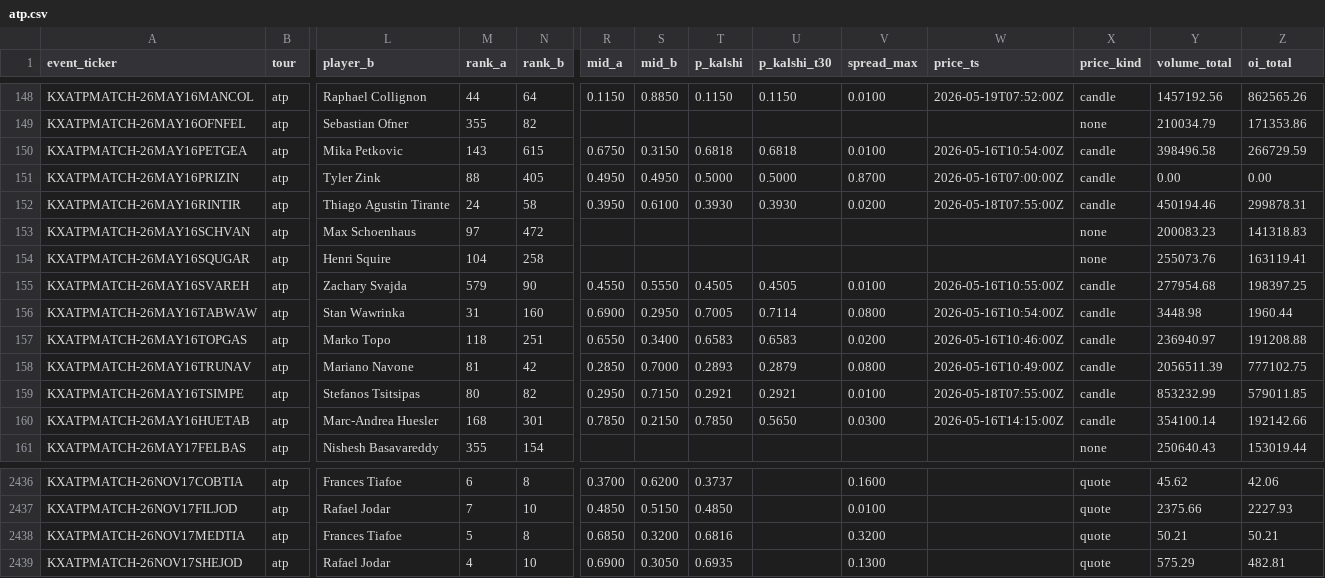
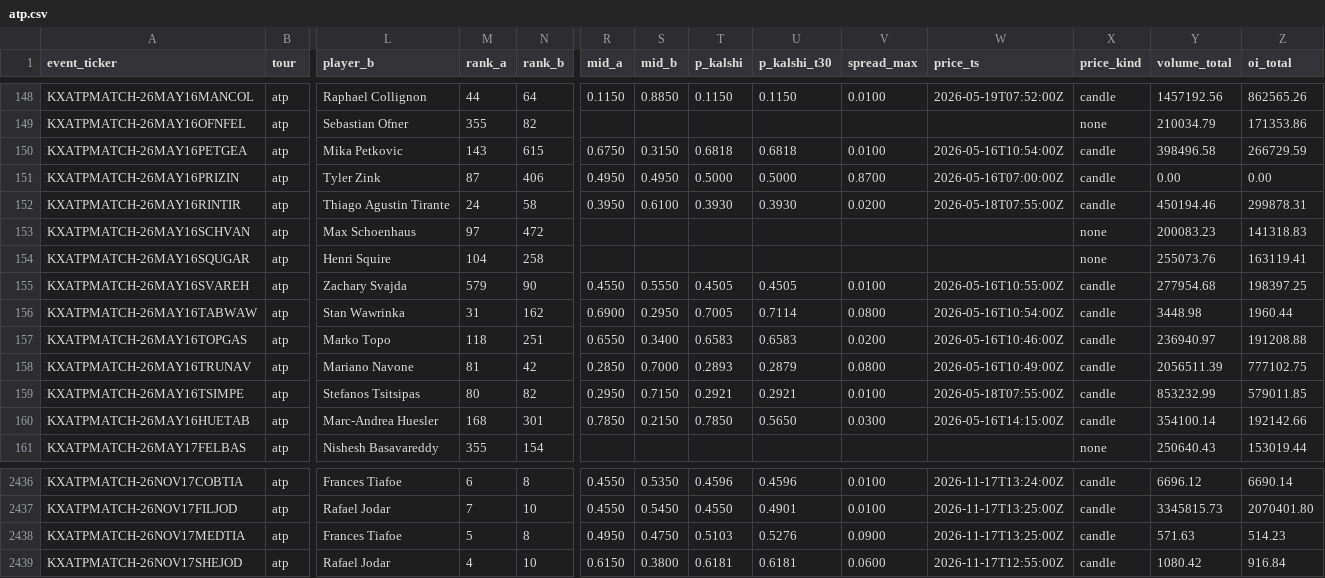
Before and after one commit to ARJUNVARMA2000/tennis-elo, a CSV file: tennis_model/data/kalshi_ledger/atp.csv, drawn as a sheet; only a part is shown, gaps mark what is left out; the diff covers the shown part only; the diff names each change by its address in the sheet, - before the commit and + after, or states it on an @@ line.

```diff
--- a/tennis_model/data/kalshi_ledger/atp.csv
+++ b/tennis_model/data/kalshi_ledger/atp.csv
-M151 (rank_a): 88
+M151 (rank_a): 87
-N151 (rank_b): 405
+N151 (rank_b): 406
-N156 (rank_b): 160
+N156 (rank_b): 162
-R2436 (mid_a): 0.3700
+R2436 (mid_a): 0.4550
-S2436 (mid_b): 0.6200
+S2436 (mid_b): 0.5350
-T2436 (p_kalshi): 0.3737
+T2436 (p_kalshi): 0.4596
-U2436 (p_kalshi_t30): (empty)
+U2436 (p_kalshi_t30): 0.4596
-V2436 (spread_max): 0.1600
+V2436 (spread_max): 0.0100
-W2436 (price_ts): (empty)
+W2436 (price_ts): 2026-11-17T13:24:00Z
-X2436:X2439 (price_kind): quote
+X2436:X2439 (price_kind): candle
-Y2436 (volume_total): 45.62
+Y2436 (volume_total): 6696.12
-Z2436 (oi_total): 42.06
+Z2436 (oi_total): 6690.14
-R2437 (mid_a): 0.4850
+R2437 (mid_a): 0.4550
-S2437 (mid_b): 0.5150
+S2437 (mid_b): 0.5450
-T2437 (p_kalshi): 0.4850
+T2437 (p_kalshi): 0.4550
-U2437 (p_kalshi_t30): (empty)
+U2437 (p_kalshi_t30): 0.4901
-W2437:W2438 (price_ts): (empty)
+W2437:W2438 (price_ts): 2026-11-17T13:25:00Z
-Y2437 (volume_total): 2375.66
+Y2437 (volume_total): 3345815.73
-Z2437 (oi_total): 2227.93
+Z2437 (oi_total): 2070401.80
-R2438 (mid_a): 0.6850
+R2438 (mid_a): 0.4950
-S2438 (mid_b): 0.3200
+S2438 (mid_b): 0.4750
-T2438 (p_kalshi): 0.6816
+T2438 (p_kalshi): 0.5103
-U2438 (p_kalshi_t30): (empty)
+U2438 (p_kalshi_t30): 0.5276
-V2438 (spread_max): 0.3200
+V2438 (spread_max): 0.0900
-Y2438 (volume_total): 50.21
+Y2438 (volume_total): 571.63
-Z2438 (oi_total): 50.21
+Z2438 (oi_total): 514.23
-R2439 (mid_a): 0.6900
+R2439 (mid_a): 0.6150
-S2439 (mid_b): 0.3050
+S2439 (mid_b): 0.3800
-T2439 (p_kalshi): 0.6935
+T2439 (p_kalshi): 0.6181
-U2439 (p_kalshi_t30): (empty)
+U2439 (p_kalshi_t30): 0.6181
-V2439 (spread_max): 0.1300
+V2439 (spread_max): 0.0600
-W2439 (price_ts): (empty)
+W2439 (price_ts): 2026-11-17T12:55:00Z
-Y2439 (volume_total): 575.29
+Y2439 (volume_total): 1080.42
-Z2439 (oi_total): 482.81
+Z2439 (oi_total): 916.84
```
Also changed, not shown: 80 edited cells elsewhere in this file, tennis_model/data/kalshi_ledger/wta.csv, 3 other files.
